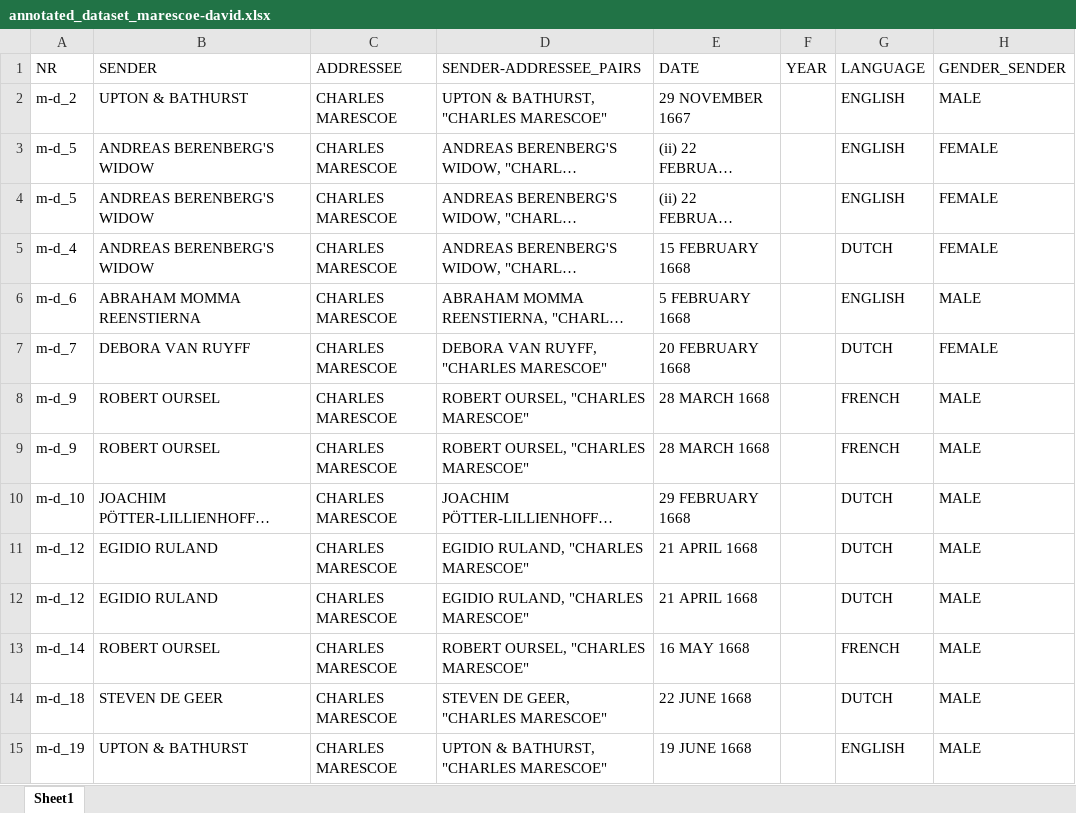
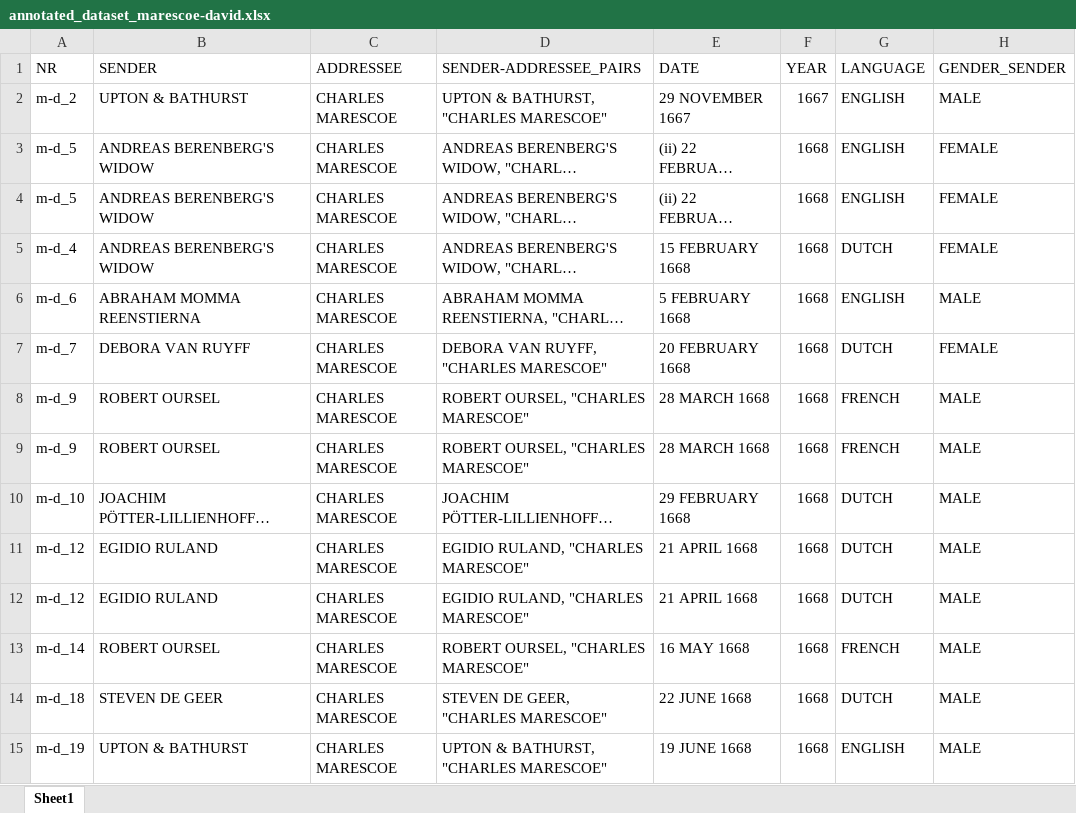
Before and after one commit to jeroenvansweeveldt/DTA_Thesis, an Excel workbook: datasets/annotated_dataset_marescoe-david.xlsx, sheet Sheet1, drawn as a sheet; only a part is shown; long unchanged cells end in …; values as stored, in another font and other column widths than the file's, no borders; table styles not drawn; the diff covers the shown part only; the diff names each change by its address in the sheet, - before the commit and + after, or states it on an @@ line.

Commit message:
Fixed bug in Marescoe-David query corpus script

```diff
--- a/datasets/annotated_dataset_marescoe-david.xlsx (sheet Sheet1)
+++ b/datasets/annotated_dataset_marescoe-david.xlsx (sheet Sheet1)
-F2 (YEAR): (empty)
+F2 (YEAR): 1667
-F3:F15 (YEAR): (empty)
+F3:F15 (YEAR): 1668
```
Also changed, not shown: 401 edited cells elsewhere in this sheet, datasets/dataset_marescoe-david.xlsx, 2 other files.
